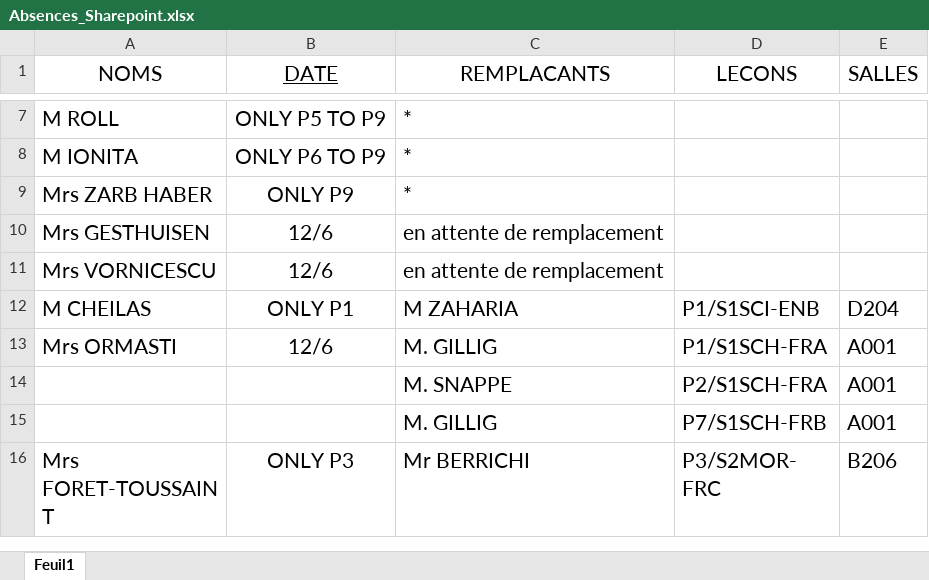
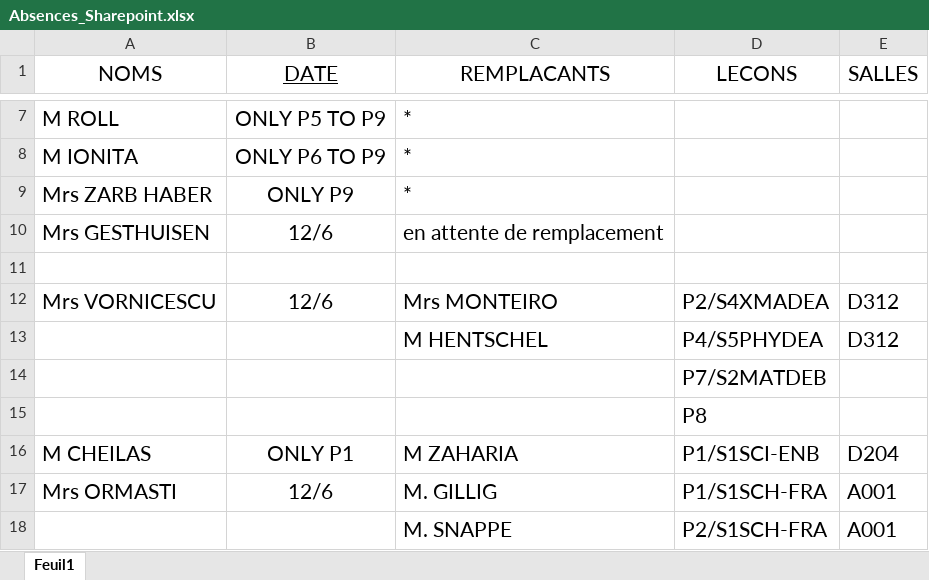
Before and after one commit to MAM-ICT-ADMIN/absences-sec, an Excel workbook: Absences_Sharepoint.xlsx, sheet Feuil1, drawn as a sheet; only a part is shown, gaps mark what is left out; the shorter side is filled out with more unchanged rows; values as stored, in another font and other column widths than the file's, no borders; addresses are those after the commit; the diff names each change by its address in the sheet, - before the commit and + after, or states it on an @@ line.

Commit message:
MAJ absences 2026-06-12 08:45

```diff
--- a/Absences_Sharepoint.xlsx (sheet Feuil1)
+++ b/Absences_Sharepoint.xlsx (sheet Feuil1)
+row 11: (empty)
-C12 (REMPLACANTS): en attente de remplacement
+C12 (REMPLACANTS): Mrs MONTEIRO
-D12 (LECONS): (empty)
+D12 (LECONS): P2/S4XMADEA
-E12 (SALLES): (empty)
+E12 (SALLES): D312
+row 13:  |  | M HENTSCHEL | P4/S5PHYDEA | D312
+row 14:  |  |  | P7/S2MATDEB
+row 15:  |  |  | P8
```
